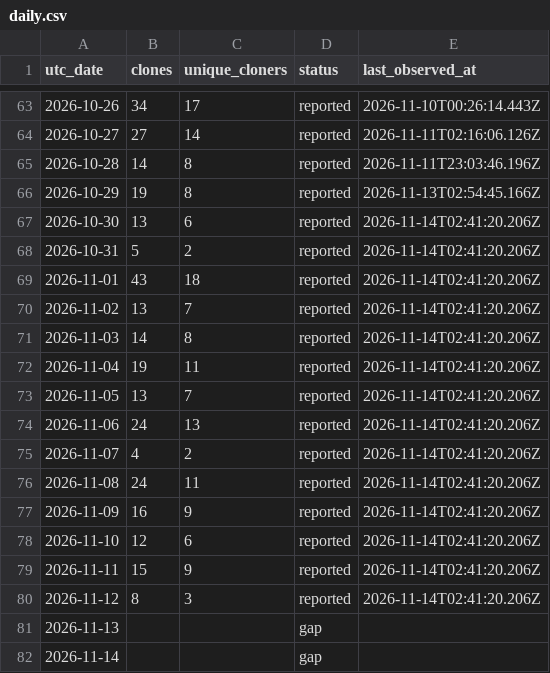
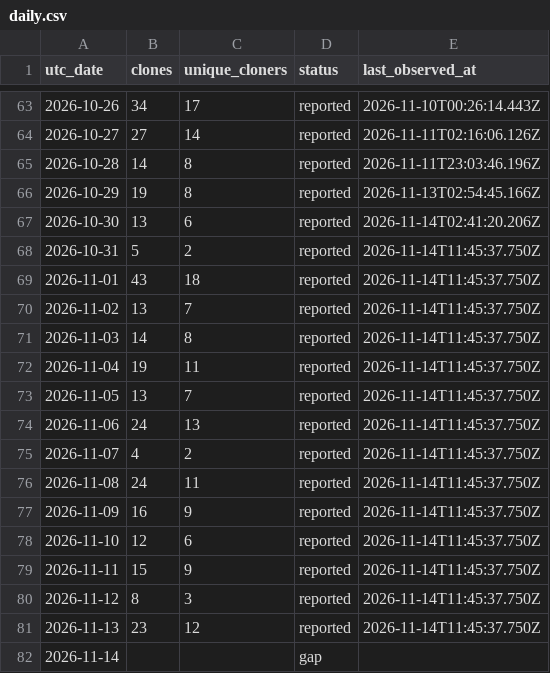
Before and after one commit to zachealy1/orchestrator, a CSV file: clones/daily.csv, drawn as a sheet; only a part is shown, gaps mark what is left out.

Commit message:
chore(metrics): snapshot downloads and clone history

```diff
--- a/clones/daily.csv
+++ b/clones/daily.csv
@@ -67,16 +67,16 @@ utc_date,clones,unique_cloners,status,last_observed_at
 2026-10-30,13,6,reported,2026-11-14T02:41:20.206Z
-2026-10-31,5,2,reported,2026-11-14T02:41:20.206Z
-2026-11-01,43,18,reported,2026-11-14T02:41:20.206Z
-2026-11-02,13,7,reported,2026-11-14T02:41:20.206Z
-2026-11-03,14,8,reported,2026-11-14T02:41:20.206Z
-2026-11-04,19,11,reported,2026-11-14T02:41:20.206Z
-2026-11-05,13,7,reported,2026-11-14T02:41:20.206Z
-2026-11-06,24,13,reported,2026-11-14T02:41:20.206Z
-2026-11-07,4,2,reported,2026-11-14T02:41:20.206Z
-2026-11-08,24,11,reported,2026-11-14T02:41:20.206Z
-2026-11-09,16,9,reported,2026-11-14T02:41:20.206Z
-2026-11-10,12,6,reported,2026-11-14T02:41:20.206Z
-2026-11-11,15,9,reported,2026-11-14T02:41:20.206Z
-2026-11-12,8,3,reported,2026-11-14T02:41:20.206Z
-2026-11-13,,,gap,
+2026-10-31,5,2,reported,2026-11-14T11:45:37.750Z
+2026-11-01,43,18,reported,2026-11-14T11:45:37.750Z
+2026-11-02,13,7,reported,2026-11-14T11:45:37.750Z
+2026-11-03,14,8,reported,2026-11-14T11:45:37.750Z
+2026-11-04,19,11,reported,2026-11-14T11:45:37.750Z
+2026-11-05,13,7,reported,2026-11-14T11:45:37.750Z
+2026-11-06,24,13,reported,2026-11-14T11:45:37.750Z
+2026-11-07,4,2,reported,2026-11-14T11:45:37.750Z
+2026-11-08,24,11,reported,2026-11-14T11:45:37.750Z
+2026-11-09,16,9,reported,2026-11-14T11:45:37.750Z
+2026-11-10,12,6,reported,2026-11-14T11:45:37.750Z
+2026-11-11,15,9,reported,2026-11-14T11:45:37.750Z
+2026-11-12,8,3,reported,2026-11-14T11:45:37.750Z
+2026-11-13,23,12,reported,2026-11-14T11:45:37.750Z
 2026-11-14,,,gap,
```
Also changed, not shown: 7 other files.
